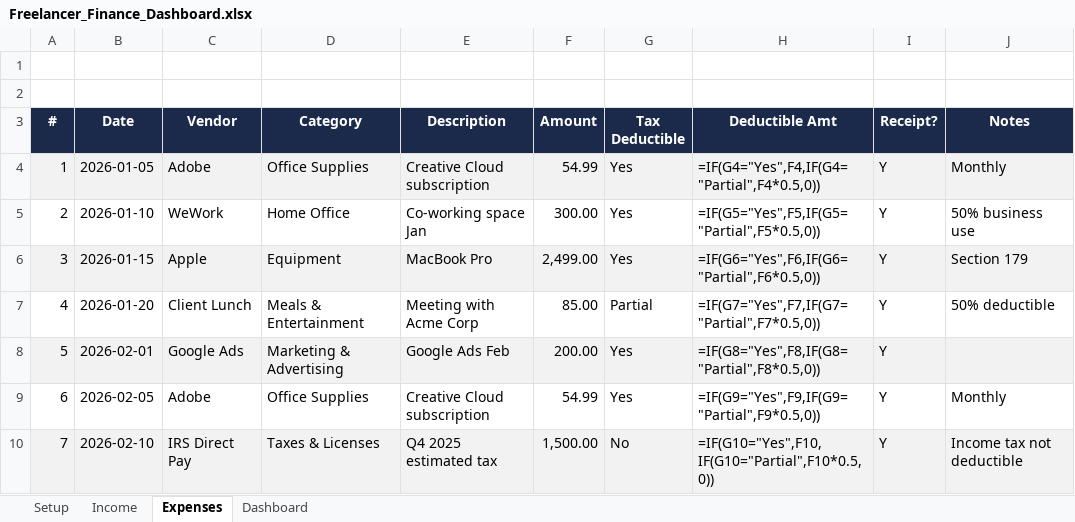
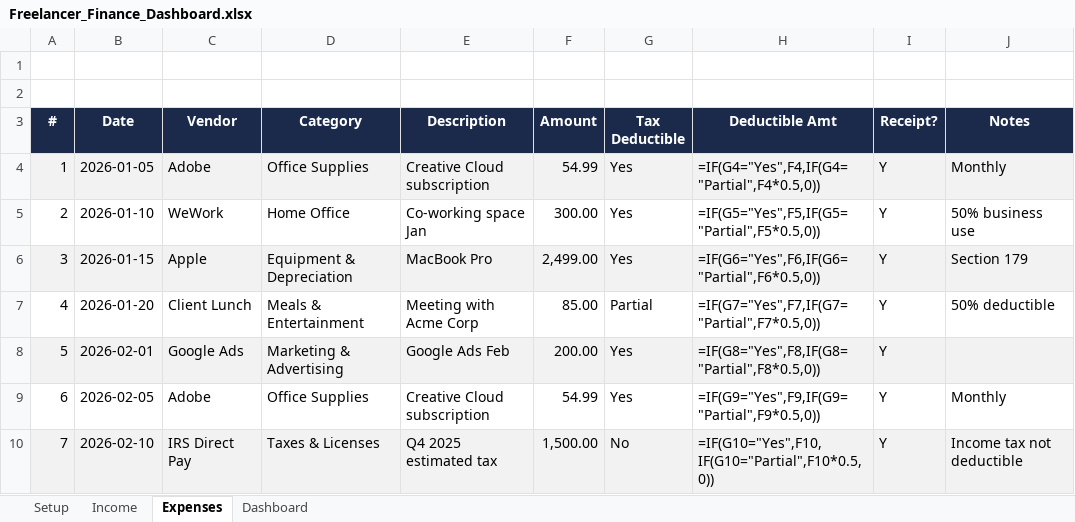
Before and after one commit to timoranjes/freelancer-finance-dashboard, an Excel workbook: Freelancer_Finance_Dashboard.xlsx, sheet Expenses, drawn as a sheet; only a part is shown; values as stored, in another font and other column widths than the file's, no borders; formulas without a stored value are shown as written; the diff names each change by its address in the sheet, - before the commit and + after, or states it on an @@ line.

Commit message:
Fix sample data category: Equipment to Equipment and Depreciation

```diff
--- a/Freelancer_Finance_Dashboard.xlsx (sheet Expenses)
+++ b/Freelancer_Finance_Dashboard.xlsx (sheet Expenses)
-D6 (Category): Equipment
+D6 (Category): Equipment & Depreciation
```
